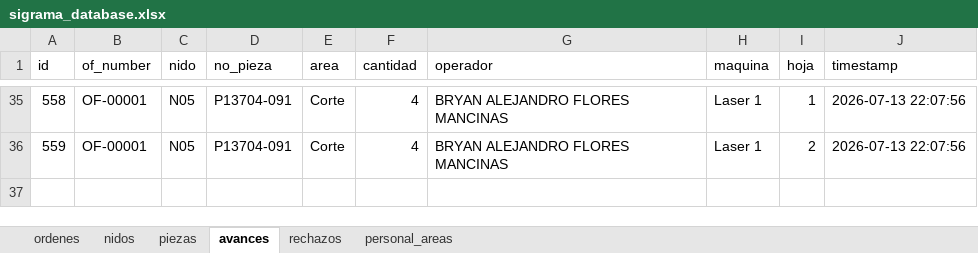
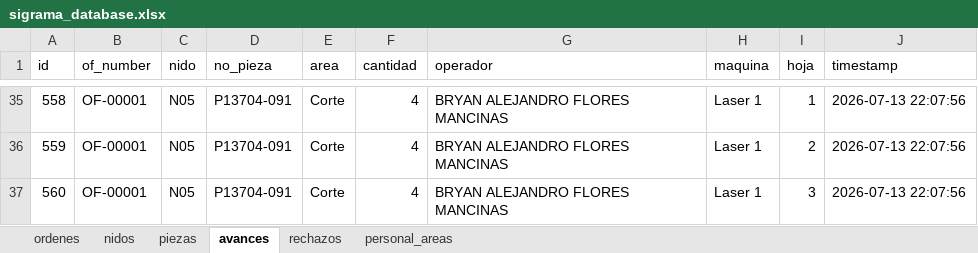
Before and after one commit to jesusalbertomoraleslopez-byte/control-corte-doblez, an Excel workbook: sigrama_database.xlsx, sheet avances, drawn as a sheet; only a part is shown, gaps mark what is left out; values as stored, in another font and other column widths than the file's, no borders; the diff names each change by its address in the sheet, - before the commit and + after, or states it on an @@ line.

Commit message:
Auto-sync DB Excel 2026-07-13 22:07:56

```diff
--- a/sigrama_database.xlsx (sheet avances)
+++ b/sigrama_database.xlsx (sheet avances)
+row 37: 560 | OF-00001 | N05 | P13704-091 | Corte | 4 | BRYAN ALEJANDRO FLORES MANCINAS | Laser 1 | 3 | 2026-07-13 22:07:56
```
